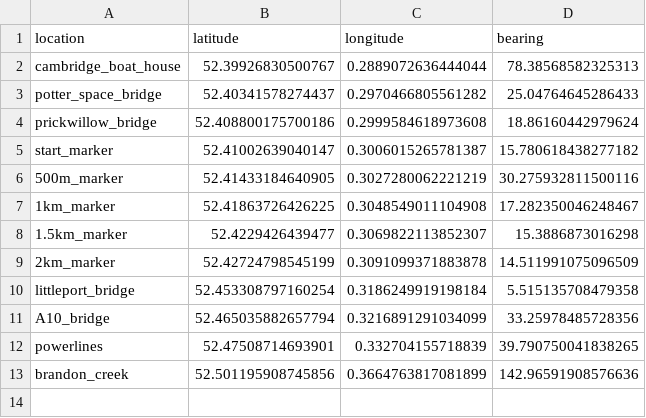
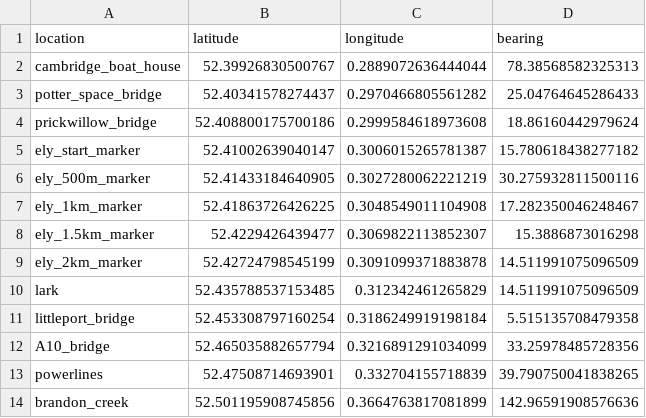
Before and after one commit to matthewghgriffiths/rowing, a TSV file: data/ely_locations.tsv, drawn as a sheet.

```diff
--- a/data/ely_locations.tsv
+++ b/data/ely_locations.tsv
@@ -4,7 +4,8 @@ potter_space_bridge	52.40341578274437	0.2970466805561282	25.04764645286433
 prickwillow_bridge	52.408800175700186	0.2999584618973608	18.86160442979624
-start_marker	52.41002639040147	0.3006015265781387	15.780618438277182
-500m_marker	52.41433184640905	0.3027280062221219	30.275932811500116
-1km_marker	52.41863726426225	0.3048549011104908	17.282350046248467
-1.5km_marker	52.4229426439477	0.3069822113852307	15.3886873016298
-2km_marker	52.42724798545199	0.3091099371883878	14.511991075096509
+ely_start_marker	52.41002639040147	0.3006015265781387	15.780618438277182
+ely_500m_marker	52.41433184640905	0.3027280062221219	30.275932811500116
+ely_1km_marker	52.41863726426225	0.3048549011104908	17.282350046248467
+ely_1.5km_marker	52.4229426439477	0.3069822113852307	15.3886873016298
+ely_2km_marker	52.42724798545199	0.3091099371883878	14.511991075096509
+lark	52.435788537153485	0.312342461265829	14.511991075096509
 littleport_bridge	52.453308797160254	0.3186249919198184	5.515135708479358
```
Also changed, not shown: data/cav_locations.tsv, 5 other files.
